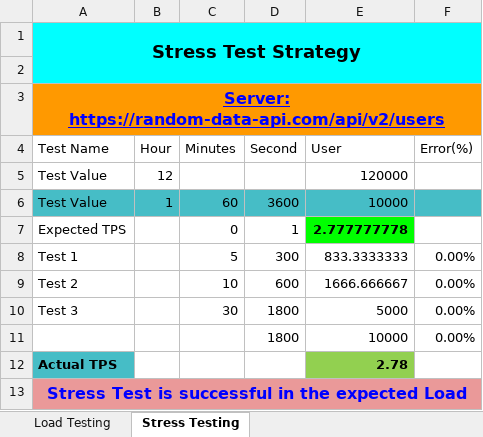
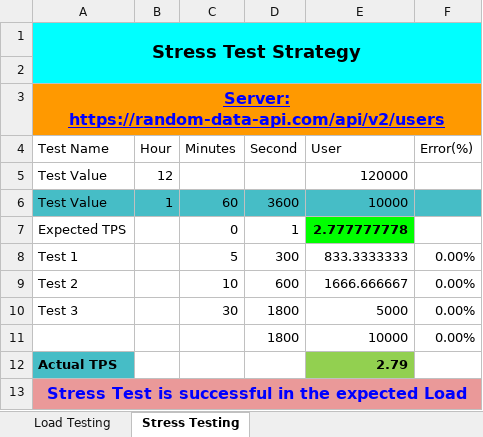
Before and after one commit to Katha-Sikdar/Random-User-API-Performance-Test, an Excel workbook: Resources/Performance testing with JMETER (3).xlsx, sheet Stress Testing, drawn as a sheet; values as stored, in another font and other column widths than the file's, no borders; the diff names each change by its address in the sheet, - before the commit and + after, or states it on an @@ line.

Commit message:
added few resources

```diff
--- a/Resources/Performance testing with JMETER (3).xlsx (sheet Stress Testing)
+++ b/Resources/Performance testing with JMETER (3).xlsx (sheet Stress Testing)
-E12 (User): 2.78
+E12 (User): 2.79
```
Also changed, not shown: sheet Load Testing, 1 other file.
